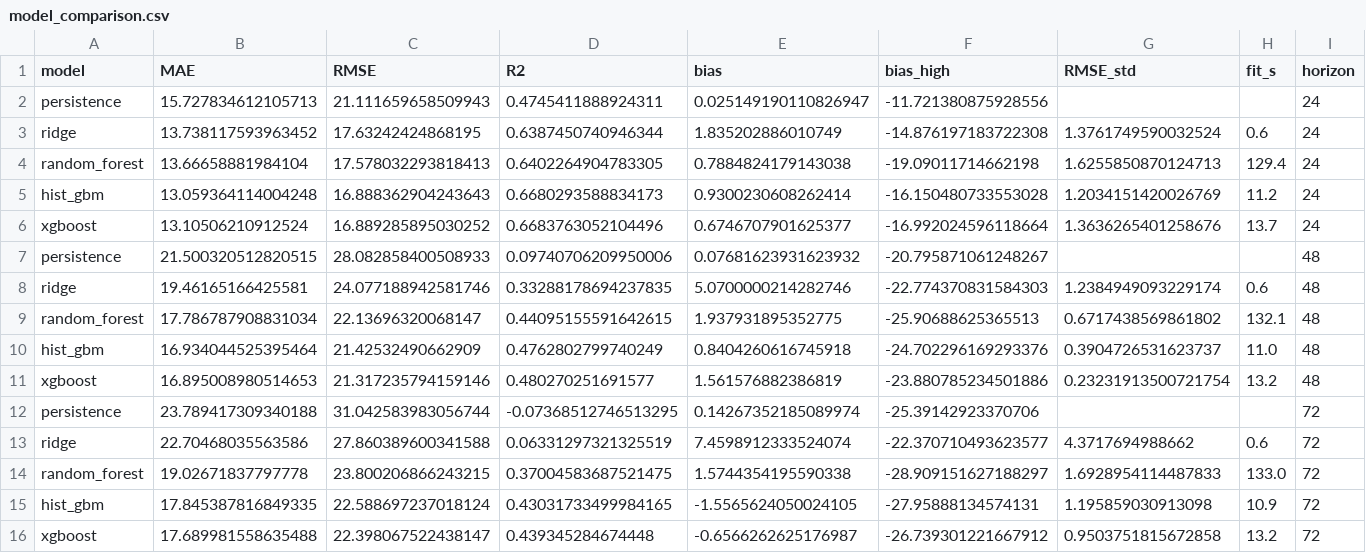
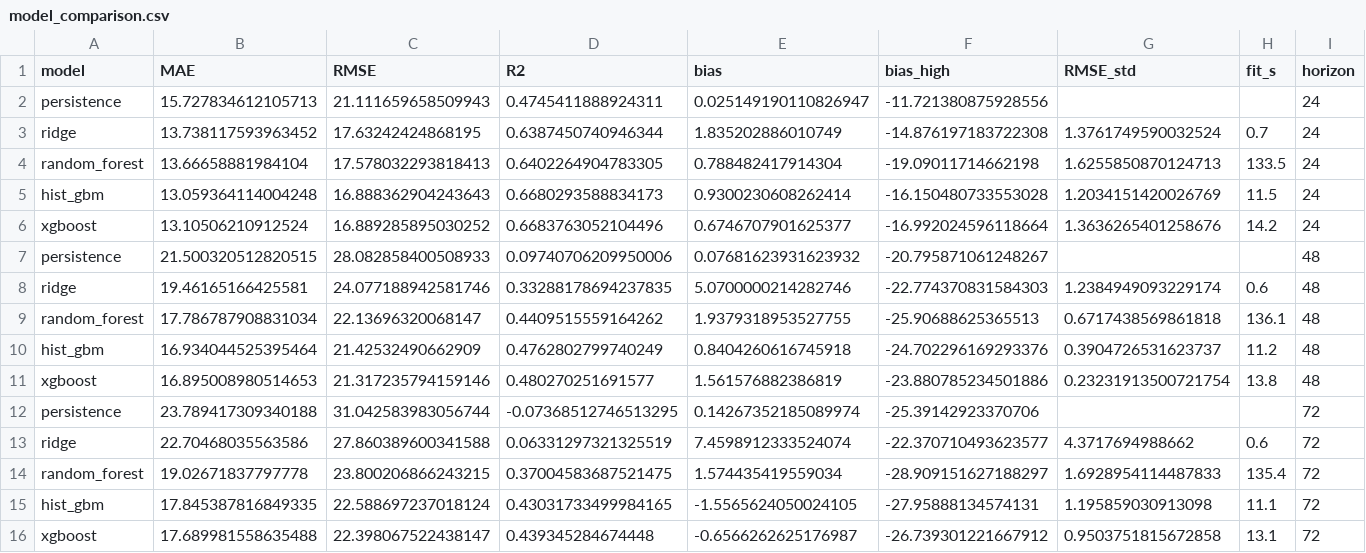
Before and after one commit to mabdulsaboor728/aqi-predictor, a CSV file: reports/model_comparison.csv, drawn as a sheet.

```diff
--- a/reports/model_comparison.csv
+++ b/reports/model_comparison.csv
@@ -2,15 +2,15 @@ model,MAE,RMSE,R2,bias,bias_high,RMSE_std,fit_s,horizon
 persistence,15.727834612105713,21.111659658509943,0.4745411888924311,0.025149190110826947,-11.721380875928556,,,24
-ridge,13.738117593963452,17.63242424868195,0.6387450740946344,1.835202886010749,-14.876197183722308,1.3761749590032524,0.6,24
-random_forest,13.66658881984104,17.578032293818413,0.6402264904783305,0.7884824179143038,-19.09011714662198,1.6255850870124713,129.4,24
-hist_gbm,13.059364114004248,16.888362904243643,0.6680293588834173,0.9300230608262414,-16.150480733553028,1.2034151420026769,11.2,24
-xgboost,13.10506210912524,16.889285895030252,0.6683763052104496,0.6746707901625377,-16.992024596118664,1.3636265401258676,13.7,24
+ridge,13.738117593963452,17.63242424868195,0.6387450740946344,1.835202886010749,-14.876197183722308,1.3761749590032524,0.7,24
+random_forest,13.66658881984104,17.578032293818413,0.6402264904783305,0.788482417914304,-19.09011714662198,1.6255850870124713,133.5,24
+hist_gbm,13.059364114004248,16.888362904243643,0.6680293588834173,0.9300230608262414,-16.150480733553028,1.2034151420026769,11.5,24
+xgboost,13.10506210912524,16.889285895030252,0.6683763052104496,0.6746707901625377,-16.992024596118664,1.3636265401258676,14.2,24
 persistence,21.500320512820515,28.082858400508933,0.09740706209950006,0.07681623931623932,-20.795871061248267,,,48
 ridge,19.46165166425581,24.077188942581746,0.33288178694237835,5.0700000214282746,-22.774370831584303,1.2384949093229174,0.6,48
-random_forest,17.786787908831034,22.13696320068147,0.44095155591642615,1.937931895352775,-25.90688625365513,0.6717438569861802,132.1,48
-hist_gbm,16.934044525395464,21.42532490662909,0.4762802799740249,0.8404260616745918,-24.702296169293376,0.3904726531623737,11.0,48
-xgboost,16.895008980514653,21.317235794159146,0.480270251691577,1.561576882386819,-23.880785234501886,0.23231913500721754,13.2,48
+random_forest,17.786787908831034,22.13696320068147,0.4409515559164262,1.9379318953527755,-25.90688625365513,0.6717438569861818,136.1,48
+hist_gbm,16.934044525395464,21.42532490662909,0.4762802799740249,0.8404260616745918,-24.702296169293376,0.3904726531623737,11.2,48
+xgboost,16.895008980514653,21.317235794159146,0.480270251691577,1.561576882386819,-23.880785234501886,0.23231913500721754,13.8,48
 persistence,23.789417309340188,31.042583983056744,-0.07368512746513295,0.14267352185089974,-25.39142923370706,,,72
 ridge,22.70468035563586,27.860389600341588,0.06331297321325519,7.4598912333524074,-22.370710493623577,4.3717694988662,0.6,72
-random_forest,19.02671837797778,23.800206866243215,0.37004583687521475,1.5744354195590338,-28.909151627188297,1.6928954114487833,133.0,72
-hist_gbm,17.845387816849335,22.588697237018124,0.43031733499984165,-1.5565624050024105,-27.95888134574131,1.195859030913098,10.9,72
-xgboost,17.689981558635488,22.398067522438147,0.439345284674448,-0.6566262625176987,-26.739301221667912,0.9503751815672858,13.2,72
+random_forest,19.02671837797778,23.800206866243215,0.37004583687521475,1.574435419559034,-28.909151627188297,1.6928954114487833,135.4,72
+hist_gbm,17.845387816849335,22.588697237018124,0.43031733499984165,-1.5565624050024105,-27.95888134574131,1.195859030913098,11.1,72
+xgboost,17.689981558635488,22.398067522438147,0.439345284674448,-0.6566262625176987,-26.739301221667912,0.9503751815672858,13.1,72
```
Also changed, not shown: reports/holdout_summary.csv, 1 other file.
